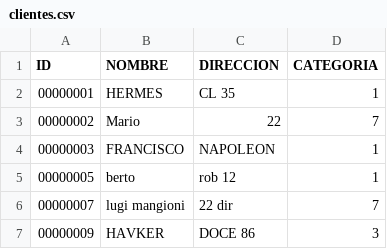
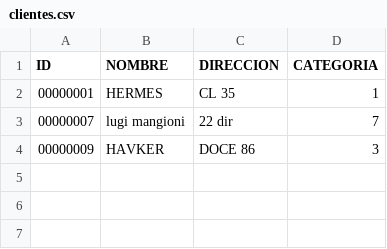
Before and after one commit to Jose-Daniel-G/COBOL-MICROFOCUS, a CSV file: 8.5version/FILES/clientes.csv, drawn as a sheet.

Commit message:
delete record, update list

```diff
--- a/8.5version/FILES/clientes.csv
+++ b/8.5version/FILES/clientes.csv
@@ -2,5 +2,2 @@ ID;NOMBRE;DIRECCION;CATEGORIA
 00000001;HERMES                                                      ;CL 35                                                                           ;1
-00000002;Mario                                                       ;22                                                                              ;7
-00000003;FRANCISCO                                                   ;NAPOLEON                                                                        ;1
-00000005;berto                                                       ;rob 12                                                                          ;1
 00000007;lugi mangioni                                               ;22 dir                                                                          ;7
```
Also changed, not shown: 8 other files.
